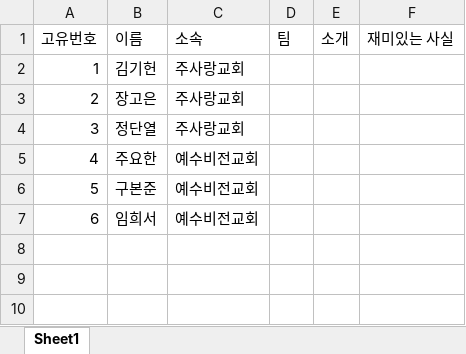
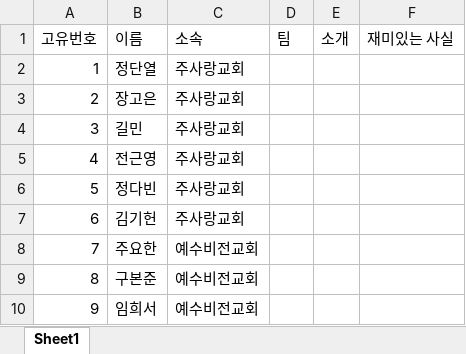
Before and after one commit to Gyonni/icebreaker_project, an Excel workbook: data/participants_upload.xlsx, sheet Sheet1, drawn as a sheet; values as stored, in another font and other column widths than the file's, no borders; addresses are those after the commit; the diff names each change by its address in the sheet, - before the commit and + after, or states it on an @@ line.

```diff
--- a/data/participants_upload.xlsx (sheet Sheet1)
+++ b/data/participants_upload.xlsx (sheet Sheet1)
@@ row 4 moved to row 2: 1 @@
+row 4: 3 | 길민 | 주사랑교회
+row 5: 4 | 전근영 | 주사랑교회
+row 6: 5 | 정다빈 | 주사랑교회
@@ column A (고유번호) renumbered from row 7 down @@
```
Also changed, not shown: 1 other file.
